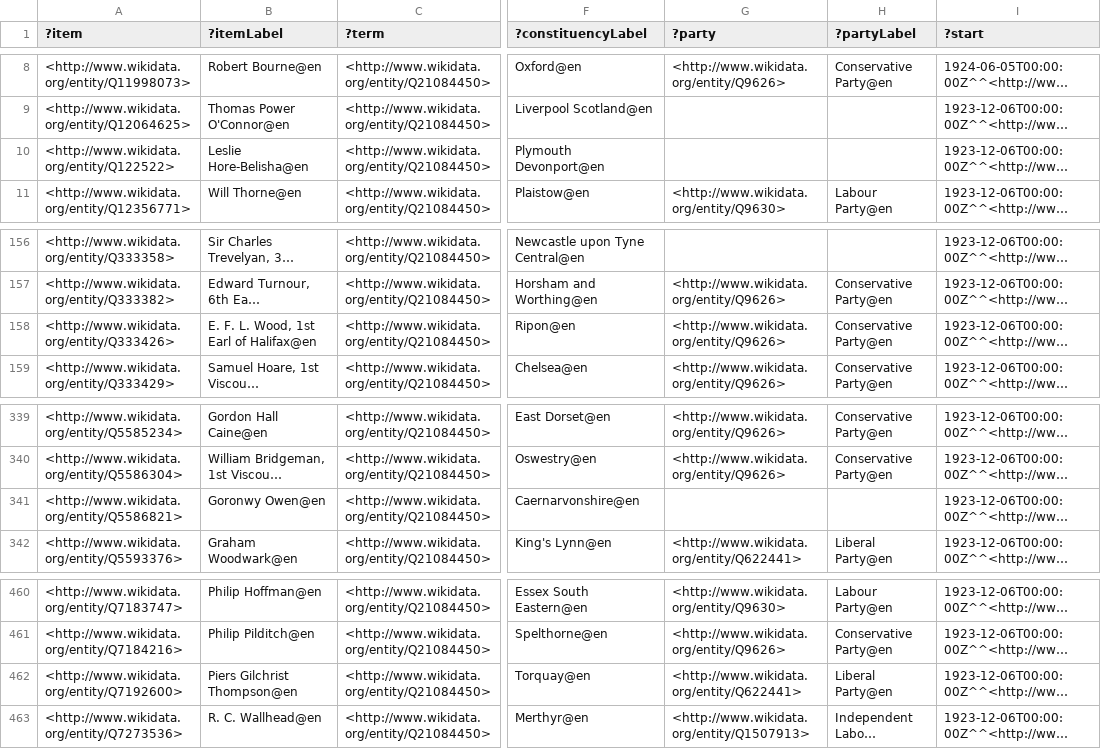
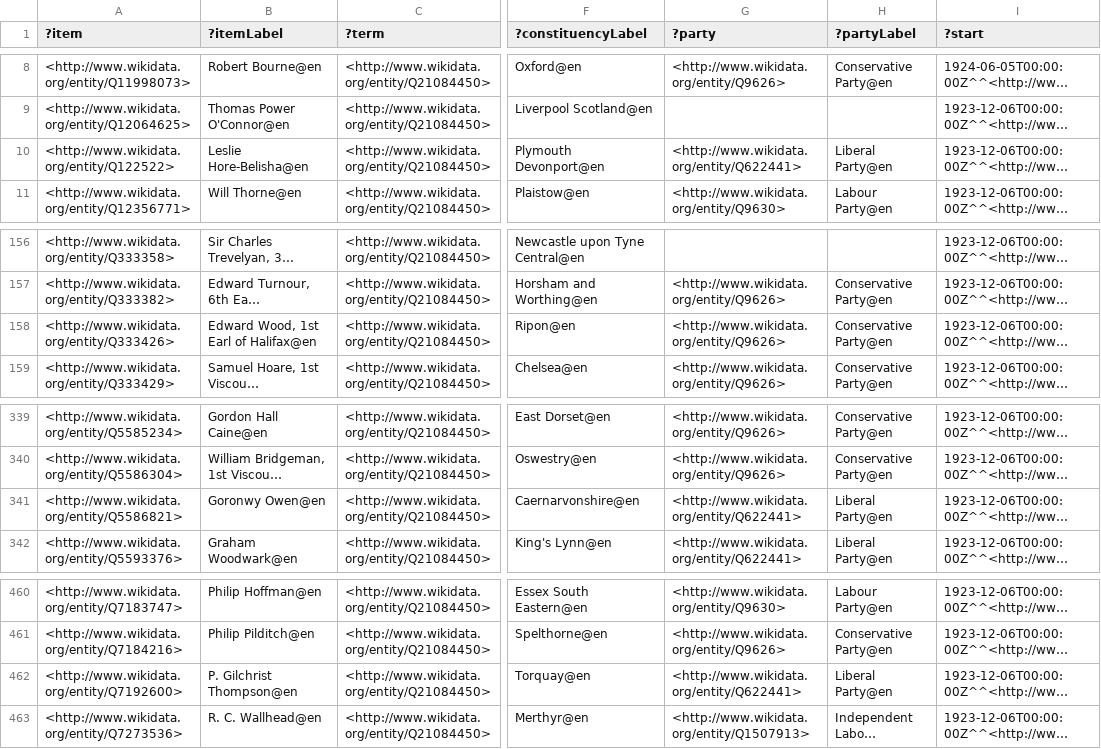
Before and after one commit to generalist/parliament, a TSV file: Q41582585.tsv, drawn as a sheet; only a part is shown, gaps mark what is left out; long unchanged cells end in …; the diff names each change by its address in the sheet, - before the commit and + after, or states it on an @@ line.

```diff
--- a/Q41582585.tsv
+++ b/Q41582585.tsv
-G10 (?party): (empty)
+G10 (?party): <http://www.wikidata.org/entity/Q622441>
-H10 (?partyLabel): (empty)
+H10 (?partyLabel): Liberal Party@en
-B158 (?itemLabel): E. F. L. Wood, 1st Earl of Halifax@en
+B158 (?itemLabel): Edward Wood, 1st Earl of Halifax@en
-G341 (?party): (empty)
+G341 (?party): <http://www.wikidata.org/entity/Q622441>
-H341 (?partyLabel): (empty)
+H341 (?partyLabel): Liberal Party@en
-B462 (?itemLabel): Piers Gilchrist Thompson@en
+B462 (?itemLabel): P. Gilchrist Thompson@en
```
Also changed, not shown: Q41582568.tsv, Q41582582.tsv, 4 other files.
